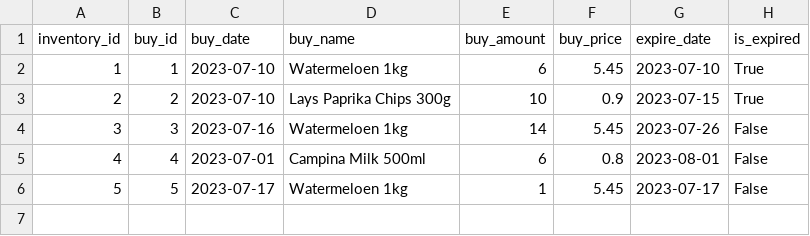
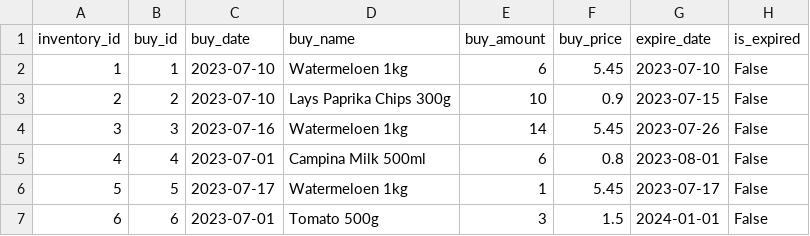
Before and after one commit to BarzinDevelops/Assignment_SuperPy, a CSV file: superpy/outputs/inventory.csv, drawn as a sheet.

```diff
--- a/superpy/outputs/inventory.csv
+++ b/superpy/outputs/inventory.csv
@@ -1,4 +1,4 @@
 inventory_id,buy_id,buy_date,buy_name,buy_amount,buy_price,expire_date,is_expired
-1,1,2023-07-10,Watermeloen 1kg,6,5.45,2023-07-10,True
-2,2,2023-07-10,Lays Paprika Chips 300g,10,0.9,2023-07-15,True
+1,1,2023-07-10,Watermeloen 1kg,6,5.45,2023-07-10,False
+2,2,2023-07-10,Lays Paprika Chips 300g,10,0.9,2023-07-15,False
 3,3,2023-07-16,Watermeloen 1kg,14,5.45,2023-07-26,False
@@ -6 +6,2 @@ inventory_id,buy_id,buy_date,buy_name,buy_amount,buy_price,expire_date,is_expire
 5,5,2023-07-17,Watermeloen 1kg,1,5.45,2023-07-17,False
+6,6,2023-07-01,Tomato 500g,3,1.5,2024-01-01,False
```
Also changed, not shown: superpy/outputs/bought.csv, 8 other files.
